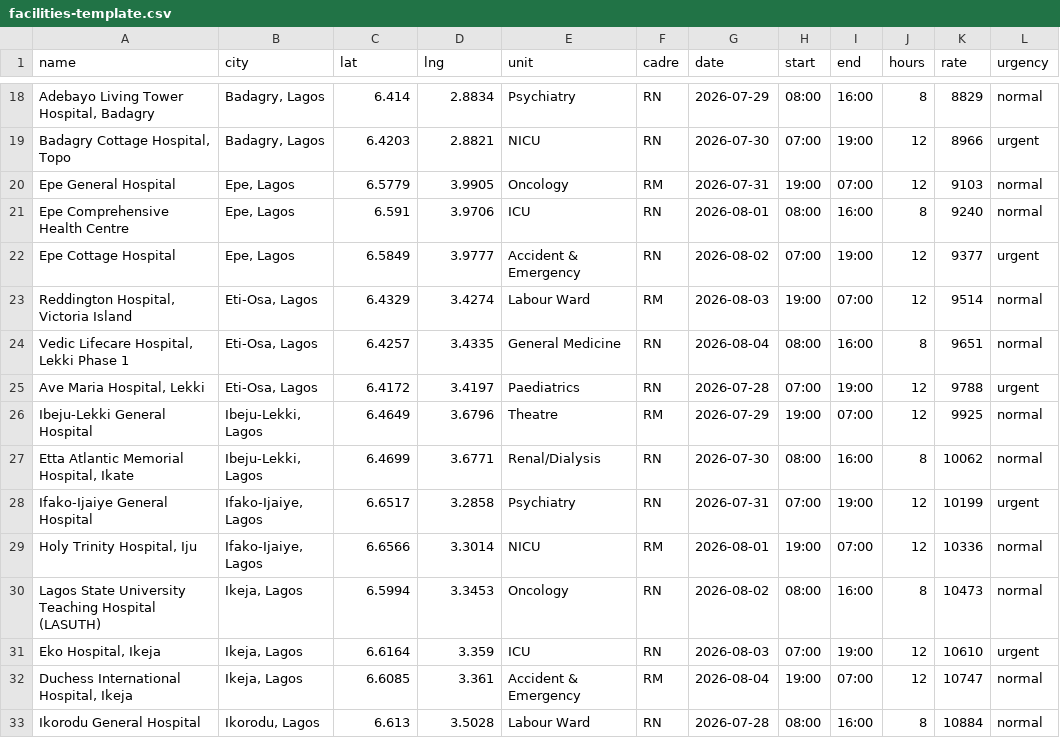
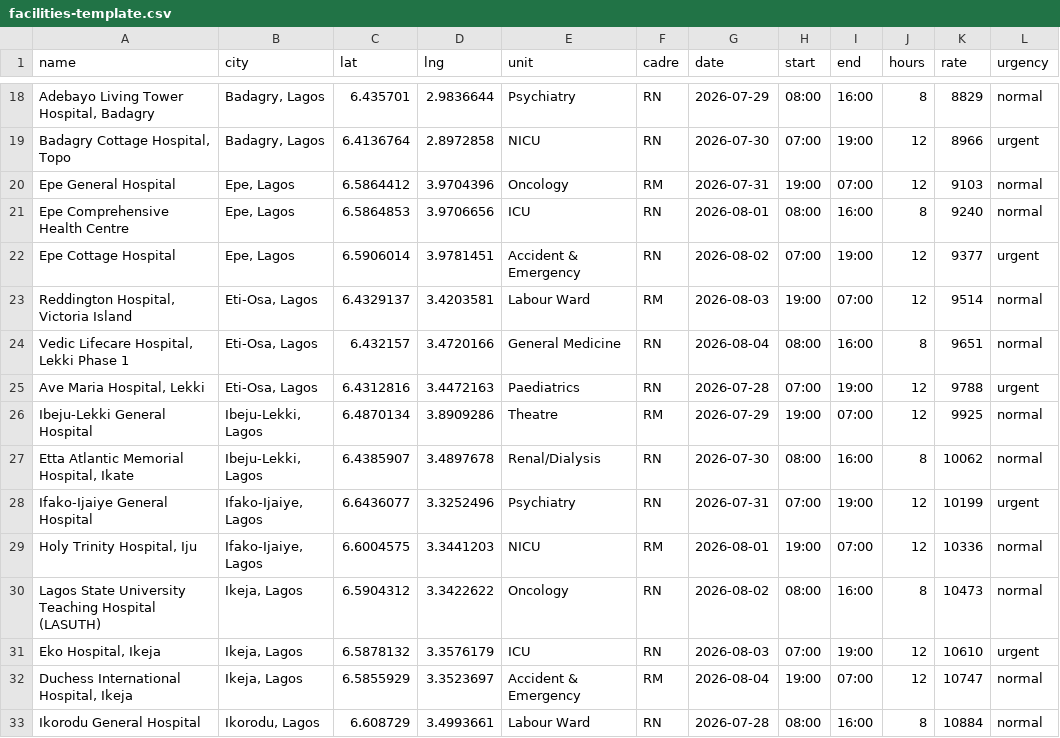
Before and after one commit to awarinelite-cpu/NurseShift, a CSV file: public/facilities-template.csv, drawn as a sheet; only a part is shown, gaps mark what is left out; the diff covers the shown part only; the diff names each change by its address in the sheet, - before the commit and + after, or states it on an @@ line.

```diff
--- a/public/facilities-template.csv
+++ b/public/facilities-template.csv
-C18 (lat): 6.414
+C18 (lat): 6.435701
-D18 (lng): 2.8834
+D18 (lng): 2.9836644
-C19 (lat): 6.4203
+C19 (lat): 6.4136764
-D19 (lng): 2.8821
+D19 (lng): 2.8972858
-C20 (lat): 6.5779
+C20 (lat): 6.5864412
-D20 (lng): 3.9905
+D20 (lng): 3.9704396
-C21 (lat): 6.591
+C21 (lat): 6.5864853
-D21 (lng): 3.9706
+D21 (lng): 3.9706656
-C22 (lat): 6.5849
+C22 (lat): 6.5906014
-D22 (lng): 3.9777
+D22 (lng): 3.9781451
-C23 (lat): 6.4329
+C23 (lat): 6.4329137
-D23 (lng): 3.4274
+D23 (lng): 3.4203581
-C24 (lat): 6.4257
+C24 (lat): 6.432157
-D24 (lng): 3.4335
+D24 (lng): 3.4720166
-C25 (lat): 6.4172
+C25 (lat): 6.4312816
-D25 (lng): 3.4197
+D25 (lng): 3.4472163
-C26 (lat): 6.4649
+C26 (lat): 6.4870134
-D26 (lng): 3.6796
+D26 (lng): 3.8909286
-C27 (lat): 6.4699
+C27 (lat): 6.4385907
-D27 (lng): 3.6771
+D27 (lng): 3.4897678
-C28 (lat): 6.6517
+C28 (lat): 6.6436077
-D28 (lng): 3.2858
+D28 (lng): 3.3252496
-C29 (lat): 6.6566
+C29 (lat): 6.6004575
-D29 (lng): 3.3014
+D29 (lng): 3.3441203
-C30 (lat): 6.5994
+C30 (lat): 6.5904312
-D30 (lng): 3.3453
+D30 (lng): 3.3422622
-C31 (lat): 6.6164
+C31 (lat): 6.5878132
-D31 (lng): 3.359
+D31 (lng): 3.3576179
-C32 (lat): 6.6085
+C32 (lat): 6.5855929
-D32 (lng): 3.361
+D32 (lng): 3.3523697
-C33 (lat): 6.613
+C33 (lat): 6.608729
-D33 (lng): 3.5028
+D33 (lng): 3.4993661
```
Also changed, not shown: 108 edited cells elsewhere in this file, 2 other files.
